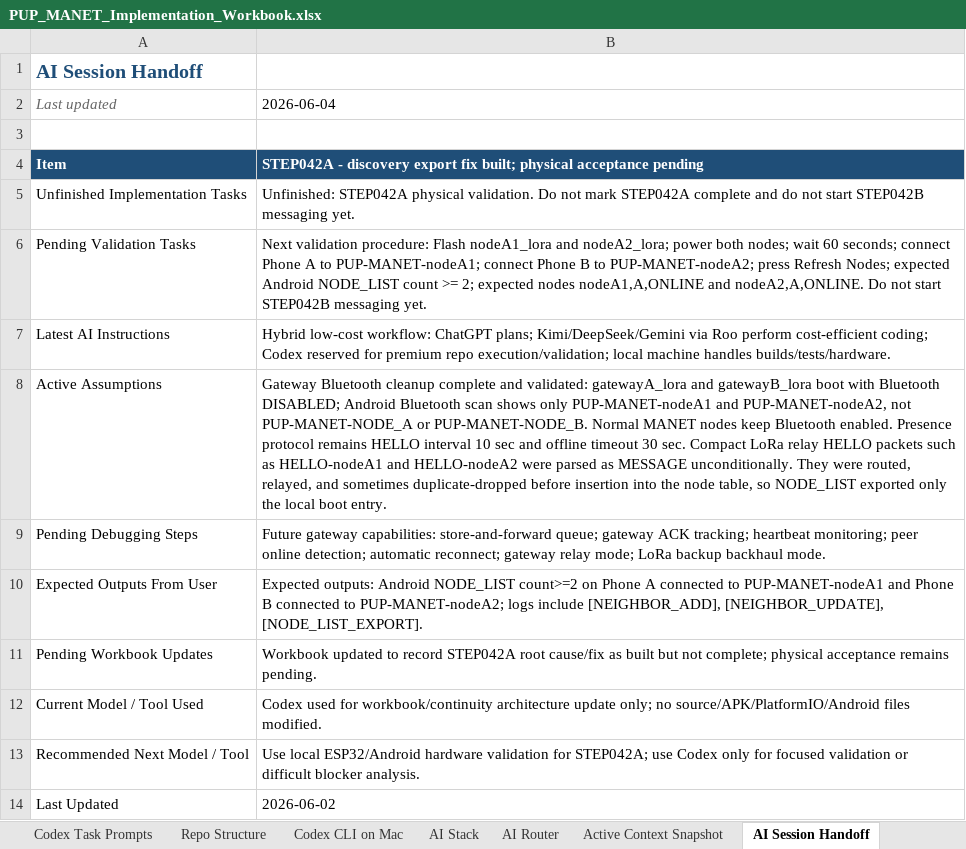
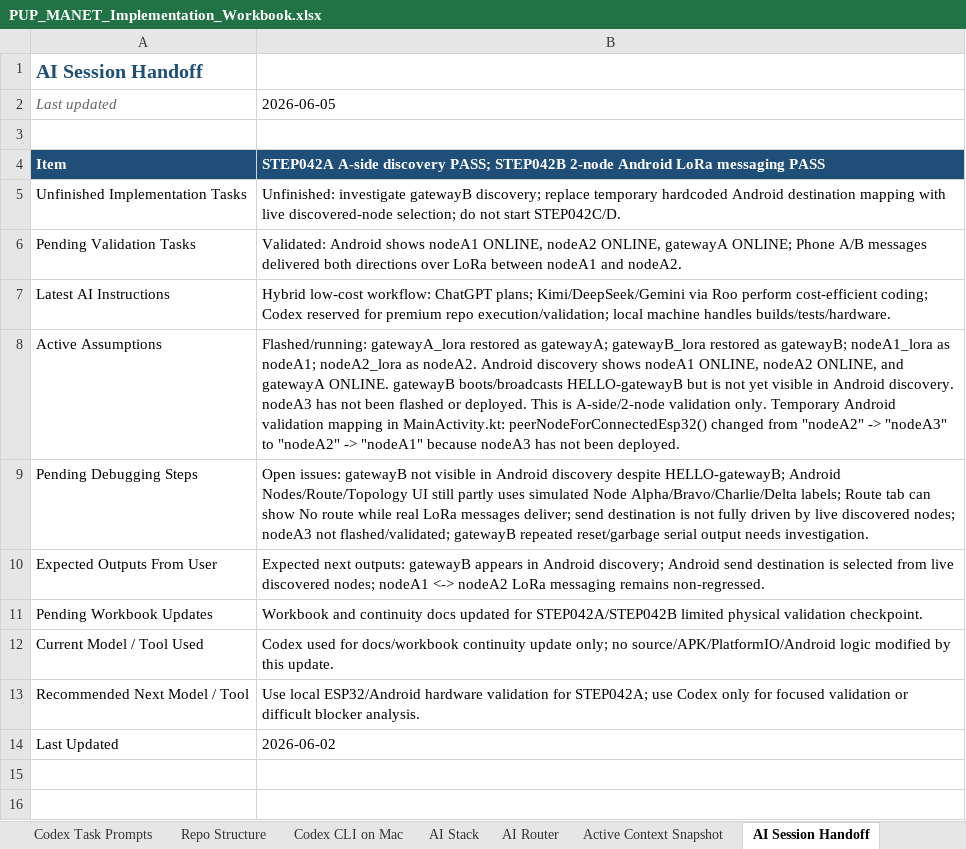
Before and after one commit to pagibetech/pup-manet-emergency-messaging, an Excel workbook: docs/workbook/PUP_MANET_Implementation_Workbook.xlsx, sheet AI Session Handoff, drawn as a sheet; values as stored, in another font and other column widths than the file's, no borders; the diff names each change by its address in the sheet, - before the commit and + after, or states it on an @@ line.

Commit message:
docs: update STEP042A and STEP042B physical validation status

```diff
--- a/docs/workbook/PUP_MANET_Implementation_Workbook.xlsx (sheet AI Session Handoff)
+++ b/docs/workbook/PUP_MANET_Implementation_Workbook.xlsx (sheet AI Session Handoff)
-B2: 2026-06-04
+B2: 2026-06-05
-B4: STEP042A - discovery export fix built; physical acceptance pending
+B4: STEP042A A-side discovery PASS; STEP042B 2-node Android LoRa messaging PASS
-B5: Unfinished: STEP042A physical validation. Do not mark STEP042A complete and do not start STEP042B messaging yet.
+B5: Unfinished: investigate gatewayB discovery; replace temporary hardcoded Android destination mapping with live discovered-node selection; do not start STEP042C/D.
-B6: Next validation procedure: Flash nodeA1_lora and nodeA2_lora; power both nodes; wait 60 seconds; connect Phone A to PUP-MANET-nodeA1; connect Phone B to PUP-MANET-nodeA2; press Refresh Nodes; expected Android NODE_LIST count >= 2; expected nodes nodeA1,A,ONLINE and nodeA2,A,ONLINE. Do not start STEP042B messaging yet.
+B6: Validated: Android shows nodeA1 ONLINE, nodeA2 ONLINE, gatewayA ONLINE; Phone A/B messages delivered both directions over LoRa between nodeA1 and nodeA2.
-B8: Gateway Bluetooth cleanup complete and validated: gatewayA_lora and gatewayB_lora boot with Bluetooth DISABLED; Android Bluetooth scan shows only PUP-MANET-nodeA1 and PUP-MANET-nodeA2, not PUP-MANET-NODE_A or PUP-MANET-NODE_B. Normal MANET nodes keep Bluetooth enabled. Presence protocol remains HELLO interval 10 sec and offline timeout 30 sec. Compact LoRa relay HELLO packets such as HELLO-nodeA1 and HELLO-nodeA2 were parsed as MESSAGE unconditionally. They were routed, relayed, and sometimes duplicate-dropped before insertion into the node table, so NODE_LIST exported only the local boot entry.
+B8: Flashed/running: gatewayA_lora restored as gatewayA; gatewayB_lora restored as gatewayB; nodeA1_lora as nodeA1; nodeA2_lora as nodeA2. Android discovery shows nodeA1 ONLINE, nodeA2 ONLINE, and gatewayA ONLINE. gatewayB boots/broadcasts HELLO-gatewayB but is not yet visible in Android discovery. nodeA3 has not been flashed or deployed. This is A-side/2-node validation only. Temporary Android validation mapping in MainActivity.kt: peerNodeForConnectedEsp32() changed from "nodeA2" -> "nodeA3" to "nodeA2" -> "nodeA1" because nodeA3 has not been deployed.
-B9: Future gateway capabilities: store-and-forward queue; gateway ACK tracking; heartbeat monitoring; peer online detection; automatic reconnect; gateway relay mode; LoRa backup backhaul mode.
+B9: Open issues: gatewayB not visible in Android discovery despite HELLO-gatewayB; Android Nodes/Route/Topology UI still partly uses simulated Node Alpha/Bravo/Charlie/Delta labels; Route tab can show No route while real LoRa messages deliver; send destination is not fully driven by live discovered nodes; nodeA3 not flashed/validated; gatewayB repeated reset/garbage serial output needs investigation.
-B10: Expected outputs: Android NODE_LIST count>=2 on Phone A connected to PUP-MANET-nodeA1 and Phone B connected to PUP-MANET-nodeA2; logs include [NEIGHBOR_ADD], [NEIGHBOR_UPDATE], [NODE_LIST_EXPORT].
+B10: Expected next outputs: gatewayB appears in Android discovery; Android send destination is selected from live discovered nodes; nodeA1 <-> nodeA2 LoRa messaging remains non-regressed.
-B11: Workbook updated to record STEP042A root cause/fix as built but not complete; physical acceptance remains pending.
+B11: Workbook and continuity docs updated for STEP042A/STEP042B limited physical validation checkpoint.
-B12: …used for workbook/continuity architecture update only; no source/APK/PlatformIO/Android files modified.
+B12: …used for docs/workbook continuity update only; no source/APK/PlatformIO/Android logic modified by this update.
```
Also changed, not shown: sheet Active Context Snapshot, sheet Architecture, sheet Build Validation Matrix, sheet Test Campaign, sheet Detailed Steps, sheet Codex Task Log, 6 more sheets, 4 other files.
